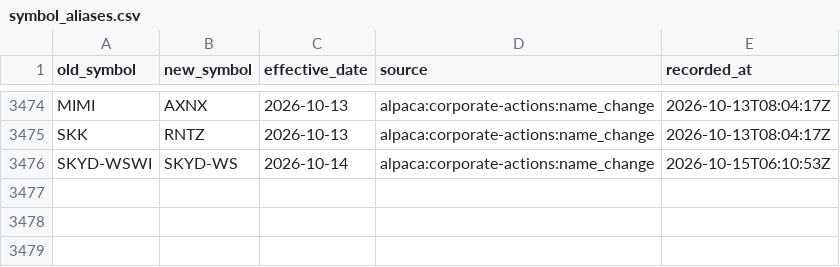
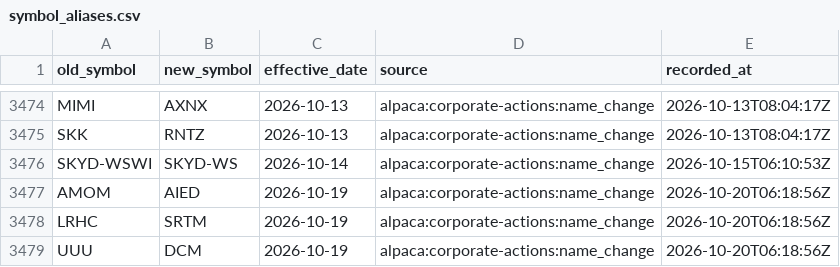
Before and after one commit to Shazil10/alpaca-paper-trader, a CSV file: data/universe/symbol_aliases.csv, drawn as a sheet; only a part is shown, gaps mark what is left out.

```diff
--- a/data/universe/symbol_aliases.csv
+++ b/data/universe/symbol_aliases.csv
@@ -3476 +3476,4 @@ SKK,RNTZ,2026-10-13,alpaca:corporate-actions:name_change,2026-10-13T08:04:17Z
 SKYD-WSWI,SKYD-WS,2026-10-14,alpaca:corporate-actions:name_change,2026-10-15T06:10:53Z
+AMOM,AIED,2026-10-19,alpaca:corporate-actions:name_change,2026-10-20T06:18:56Z
+LRHC,SRTM,2026-10-19,alpaca:corporate-actions:name_change,2026-10-20T06:18:56Z
+UUU,DCM,2026-10-19,alpaca:corporate-actions:name_change,2026-10-20T06:18:56Z
```
Also changed, not shown: data/universe/current_membership.csv, data/universe/master_tickers.csv, 7 other files.
